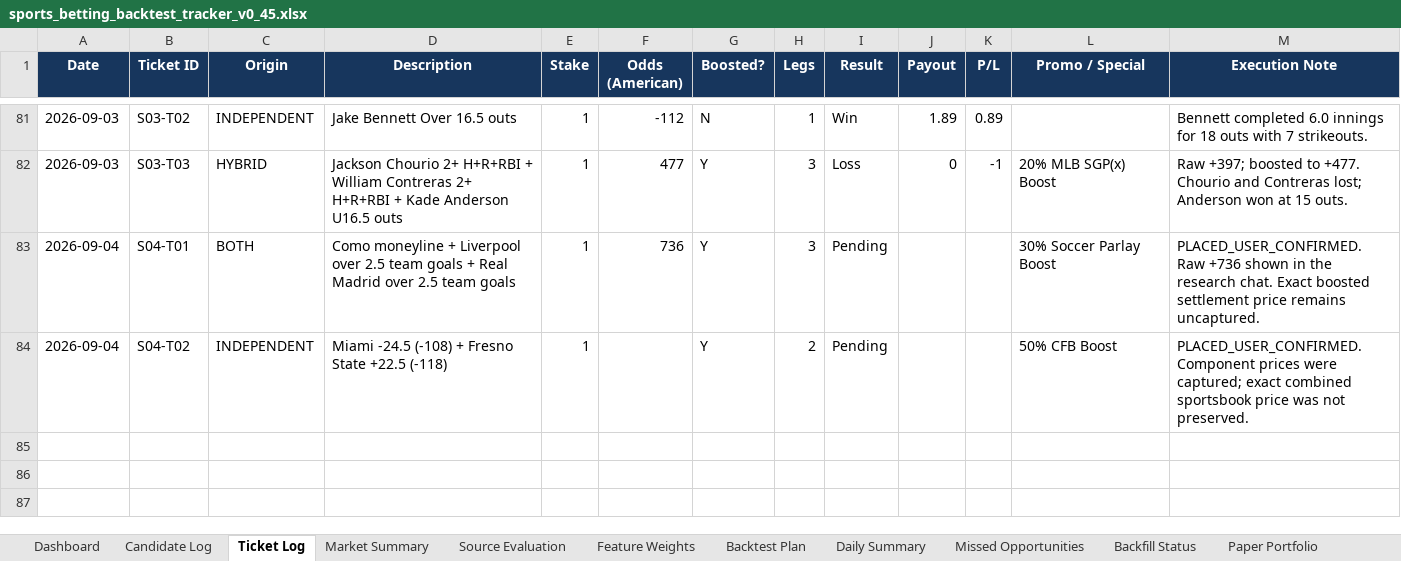
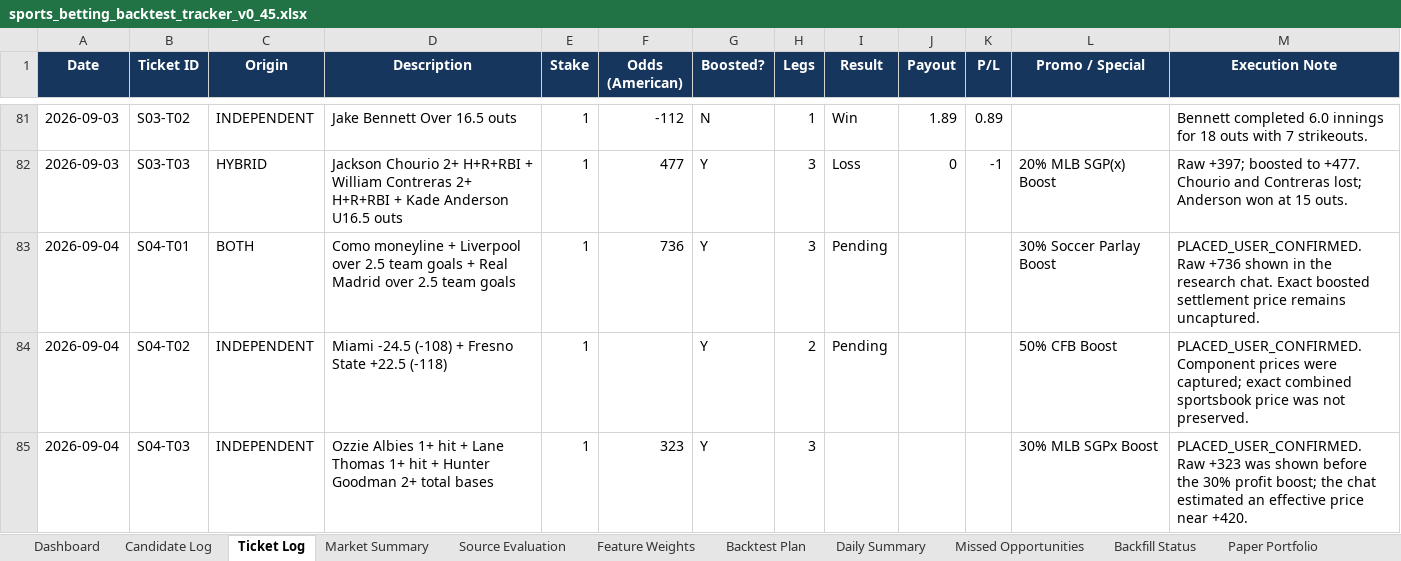
Before and after one commit to KevinKato27/SportsBetting, an Excel workbook: data/imports/sports_betting_backtest_tracker_v0_45.xlsx, sheet Ticket Log, drawn as a sheet; only a part is shown, gaps mark what is left out; values as stored, in another font and other column widths than the file's, no borders; conditional formats and table styles not drawn; the diff names each change by its address in the sheet, - before the commit and + after, or states it on an @@ line.

```diff
--- a/data/imports/sports_betting_backtest_tracker_v0_45.xlsx (sheet Ticket Log)
+++ b/data/imports/sports_betting_backtest_tracker_v0_45.xlsx (sheet Ticket Log)
+row 85: 2026-09-04 | S04-T03 | INDEPENDENT | Ozzie Albies 1+ hit + Lane Thomas 1+ hit + Hunter Goodman 2+ total bases | 1 | 323 | Y | 3 |  |  |  | 30% MLB SGPx Boost | PLACED_USER_CONFIRMED. Raw +323 was shown before the 30% profit boost; the chat estimated an effective price near +420.
```
Also changed, not shown: sheet Chat Intake, sheet Daily Summary, other sheet tabs, charts or pictures, 11 other files.
